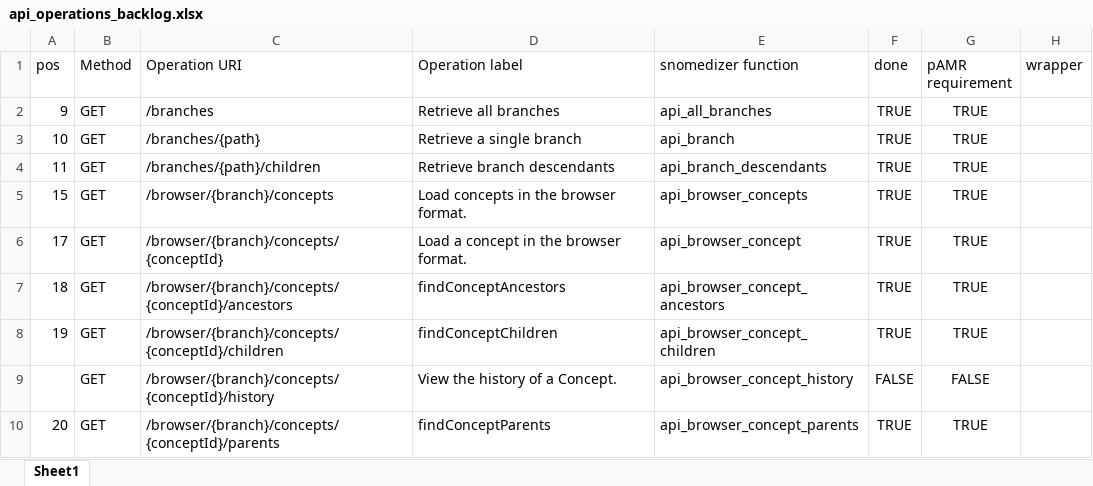
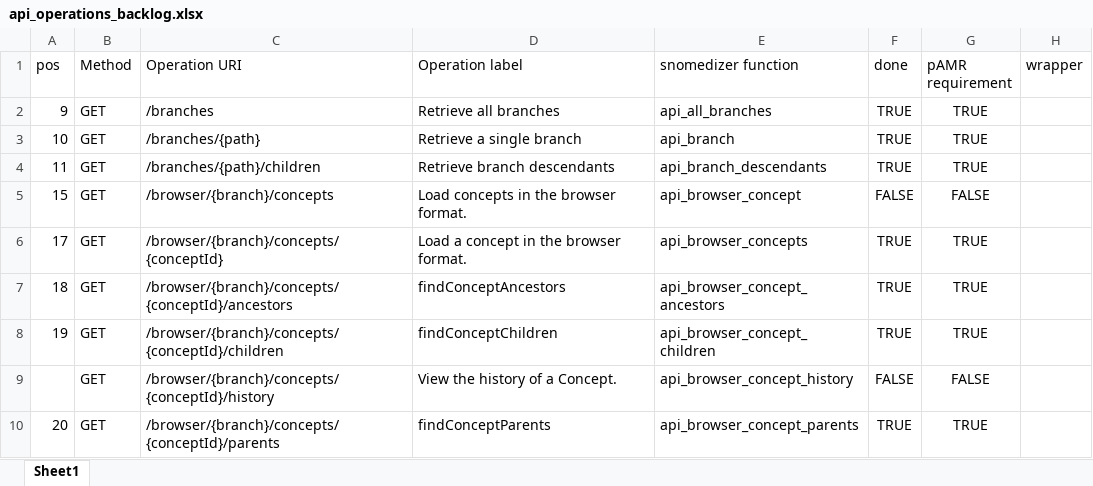
Before and after one commit to ramses-antibiotics/snomedizer, an Excel workbook: data-raw/api_operations_backlog.xlsx, sheet Sheet1, drawn as a sheet; only a part is shown; values as stored, in another font and other column widths than the file's, no borders; conditional formats not drawn; the diff names each change by its address in the sheet, - before the commit and + after, or states it on an @@ line.

Commit message:
correct API operations spreadsheet.   /browser/{branch}/concepts is not implemented. /browser/{branch}/concepts/{conceptId} is implemented

```diff
--- a/data-raw/api_operations_backlog.xlsx (sheet Sheet1)
+++ b/data-raw/api_operations_backlog.xlsx (sheet Sheet1)
-E5 (snomedizer function): api_browser_concepts
+E5 (snomedizer function): api_browser_concept
-F5 (done): TRUE
+F5 (done): FALSE
-G5 (pAMR requirement): TRUE
+G5 (pAMR requirement): FALSE
-E6 (snomedizer function): api_browser_concept
+E6 (snomedizer function): api_browser_concepts
```
